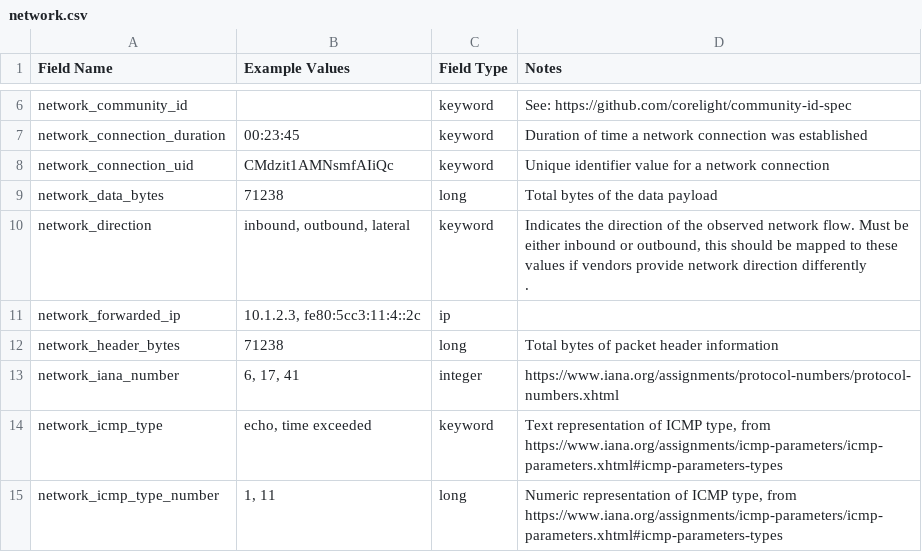
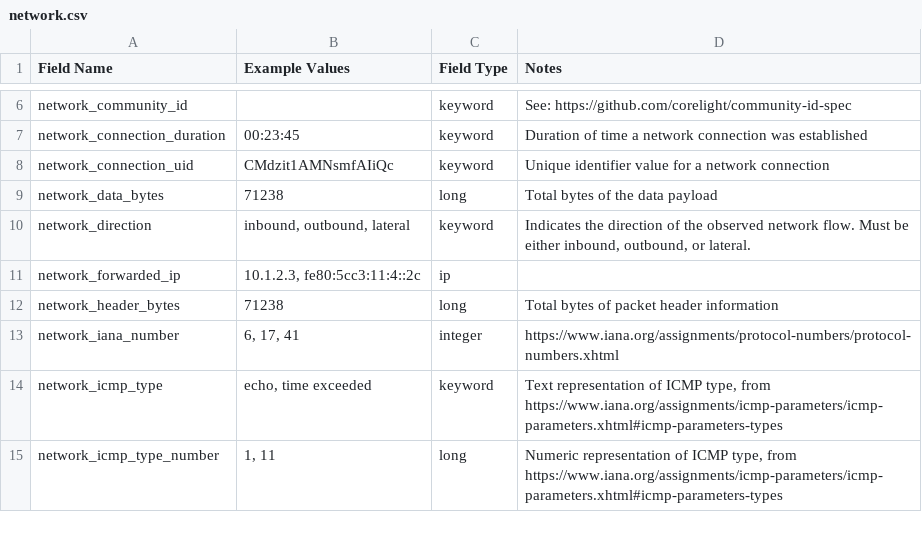
Before and after one commit to Graylog2/graylog-schema, a CSV file: source/schema/entities/network.csv, drawn as a sheet; only a part is shown, gaps mark what is left out.

Commit message:
Updated network_direction description.

```diff
--- a/source/schema/entities/network.csv
+++ b/source/schema/entities/network.csv
@@ -9,4 +9,3 @@
 "network_data_bytes",71238,"long","Total bytes of the data payload"
-"network_direction","inbound, outbound, lateral","keyword","Indicates the direction of the observed network flow. Must be either inbound or outbound, this should be mapped to these values if vendors provide network direction differently
-."
+"network_direction","inbound, outbound, lateral","keyword","Indicates the direction of the observed network flow. Must be either inbound, outbound, or lateral."
 "network_forwarded_ip","10.1.2.3, fe80:5cc3:11:4::2c","ip",
```
